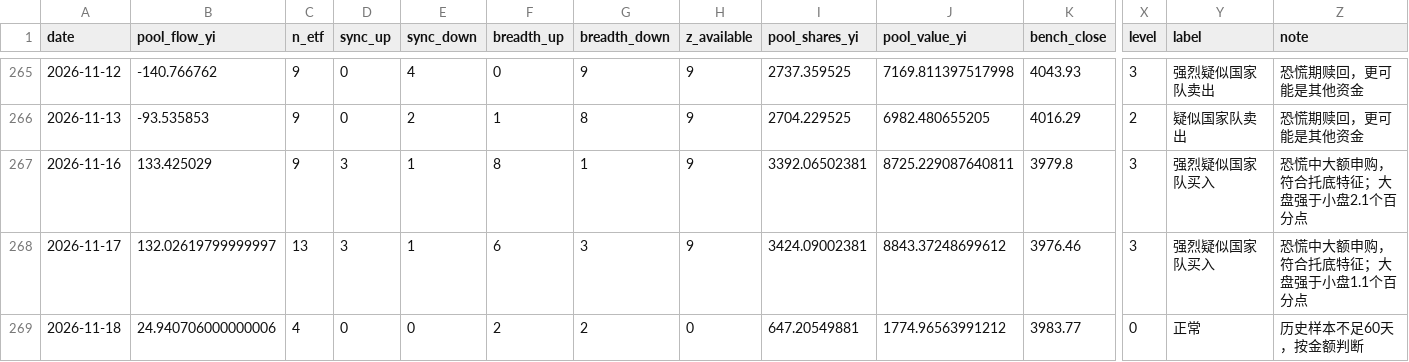
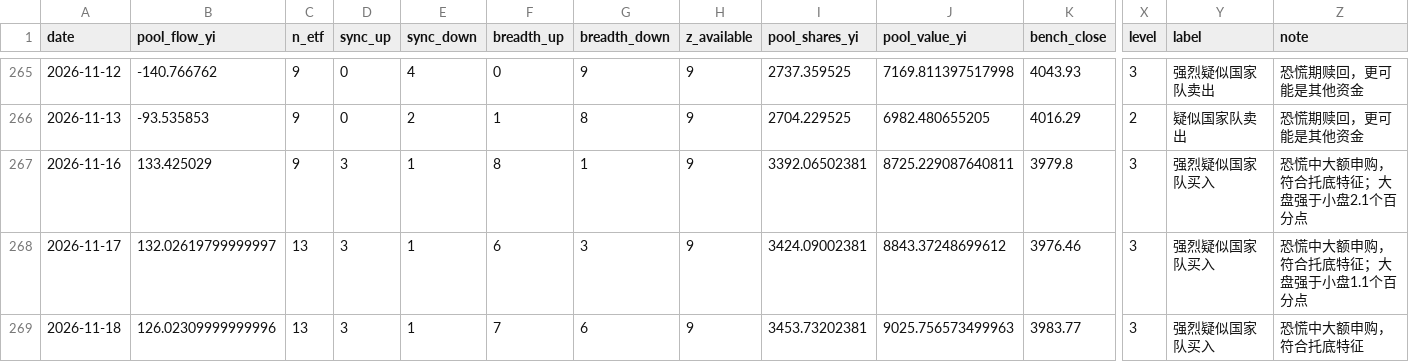
Before and after one commit to shanshanshan66688-art/Blue-pill-monitor, a CSV file: data/signals.csv, drawn as a sheet; only a part is shown, gaps mark what is left out; the diff names each change by its address in the sheet, - before the commit and + after, or states it on an @@ line.

```diff
--- a/data/signals.csv
+++ b/data/signals.csv
-B269 (pool_flow_yi): 24.940706000000006
+B269 (pool_flow_yi): 126.02309999999996
-C269 (n_etf): 4
+C269 (n_etf): 13
-D269 (sync_up): 0
+D269 (sync_up): 3
-E269 (sync_down): 0
+E269 (sync_down): 1
-F269 (breadth_up): 2
+F269 (breadth_up): 7
-G269 (breadth_down): 2
+G269 (breadth_down): 6
-H269 (z_available): 0
+H269 (z_available): 9
-I269 (pool_shares_yi): 647.20549881
+I269 (pool_shares_yi): 3453.73202381
-J269 (pool_value_yi): 1774.96563991212
+J269 (pool_value_yi): 9025.756573499963
-X269 (level): 0
+X269 (level): 3
-Y269 (label): 正常
+Y269 (label): 强烈疑似国家队买入
-Z269 (note): 历史样本不足60天，按金额判断
+Z269 (note): 恐慌中大额申购，符合托底特征
```
Also changed, not shown: data/etf_flows_yi.csv, data/holding_cap.csv, 2 other files.
